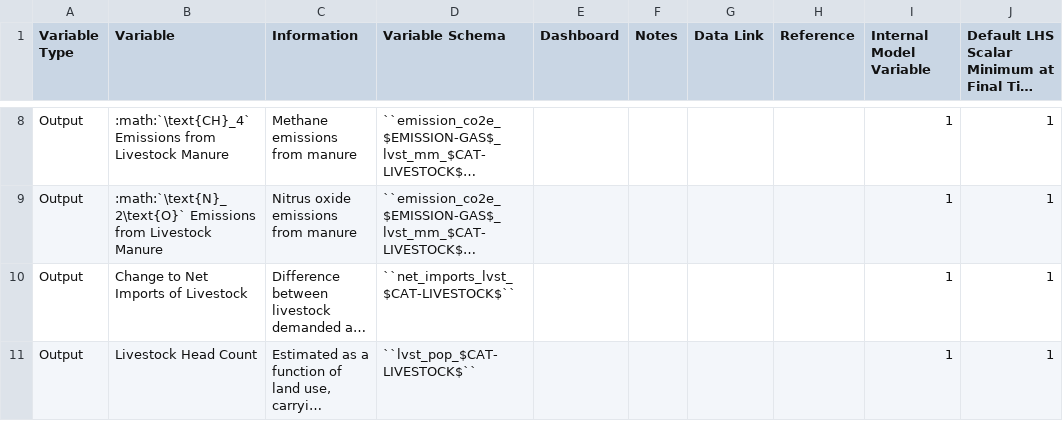
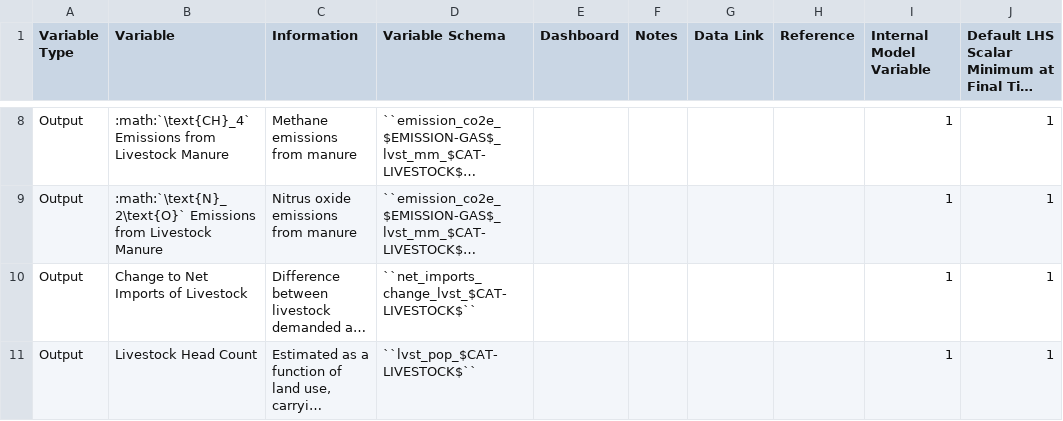
Before and after one commit to jarojasag/lac_decarbonization, a CSV file: docs/source/csvs/table_varreqs_by_category_af_lvst.csv, drawn as a sheet; only a part is shown, gaps mark what is left out; long unchanged cells end in …; the diff names each change by its address in the sheet, - before the commit and + after, or states it on an @@ line.

```diff
--- a/docs/source/csvs/table_varreqs_by_category_af_lvst.csv
+++ b/docs/source/csvs/table_varreqs_by_category_af_lvst.csv
-D10 (Variable Schema): ``net_imports_lvst_$CAT-LIVESTOCK$``
+D10 (Variable Schema): ``net_imports_change_lvst_$CAT-LIVESTOCK$``
```
Also changed, not shown: docs/source/csvs/attribute_cat_industry.csv, docs/source/csvs/attribute_cat_solid_waste.csv, 22 other files.
